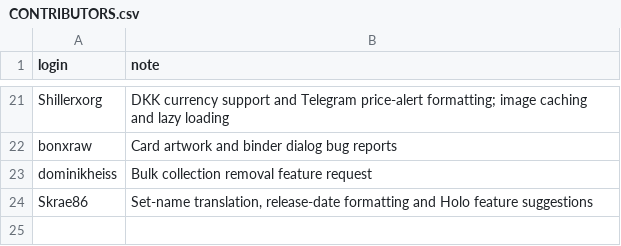
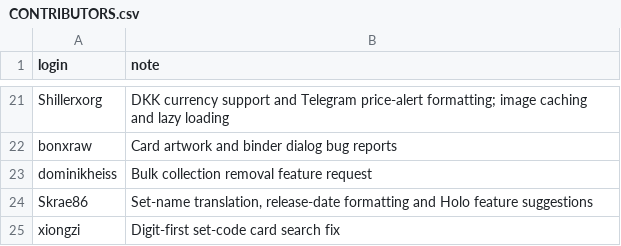
Before and after one commit to Git-Romer/pokecollector, a CSV file: CONTRIBUTORS.csv, drawn as a sheet; only a part is shown, gaps mark what is left out; the diff names each change by its address in the sheet, - before the commit and + after, or states it on an @@ line.

Commit message:
fix(search): find cards whose set code starts with a digit (#454)
* fix(search): find cards whose set code starts with a digit

Set codes were only recognized as code-number pairs when they started with
a letter, so "30C 001" for the 30th anniversary set fell through to the
name search and returned nothing, while the set checklist listed the same
card. Accept digit-first codes in the backend and the frontend, and fall
back to the name search when a code matches no set, so card names that
look like a code-number pair stay reachable.

* fix(search): cover owned-card pickers and extend regression checks

---------

Co-authored-by: Git-Romer <54722100+Git-Romer@users.noreply.github.com>

```diff
--- a/CONTRIBUTORS.csv
+++ b/CONTRIBUTORS.csv
+row 25: xiongzi | Digit-first set-code card search fix
```
Also changed, not shown: 18 other files.
